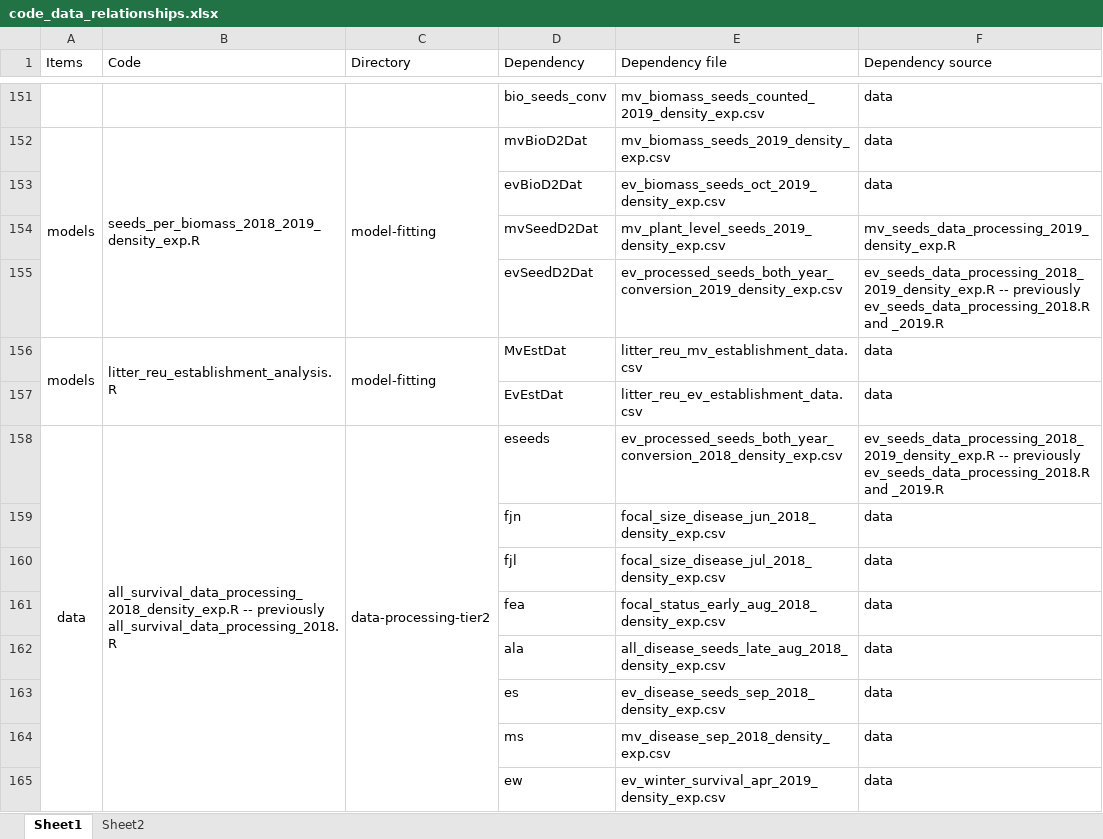
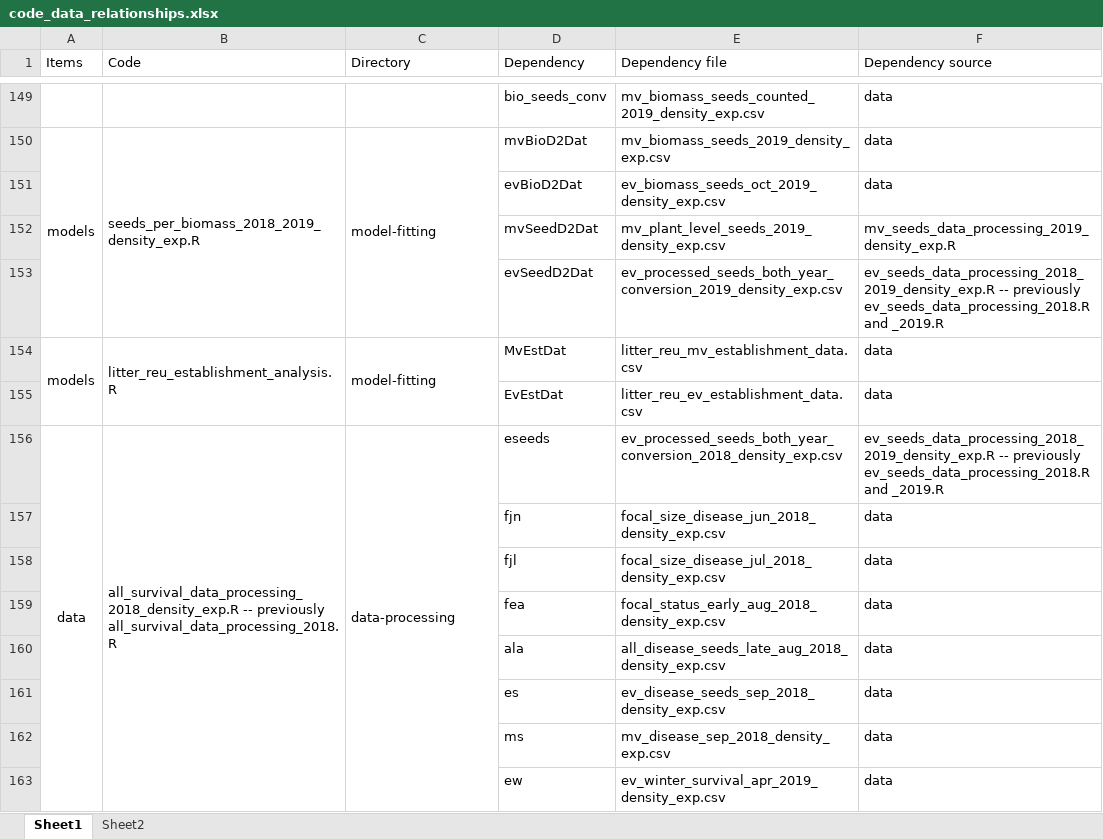
Before and after one commit to aekendig/microstegium-bipolaris, an Excel workbook: code_data_relationships.xlsx, sheet Sheet1, drawn as a sheet; only a part is shown, gaps mark what is left out; values as stored, in another font and other column widths than the file's, no borders; addresses are those after the commit; the diff covers the shown part only; the diff names each change by its address in the sheet, - before the commit and + after, or states it on an @@ line.

```diff
--- a/code_data_relationships.xlsx (sheet Sheet1)
+++ b/code_data_relationships.xlsx (sheet Sheet1)
-C156 (Directory): data-processing-tier2
+C156 (Directory): data-processing
```
Also changed, not shown: 7 added rows, 2 removed rows and 5 edited cells elsewhere in this sheet, sheet Sheet2, 6 other files.
